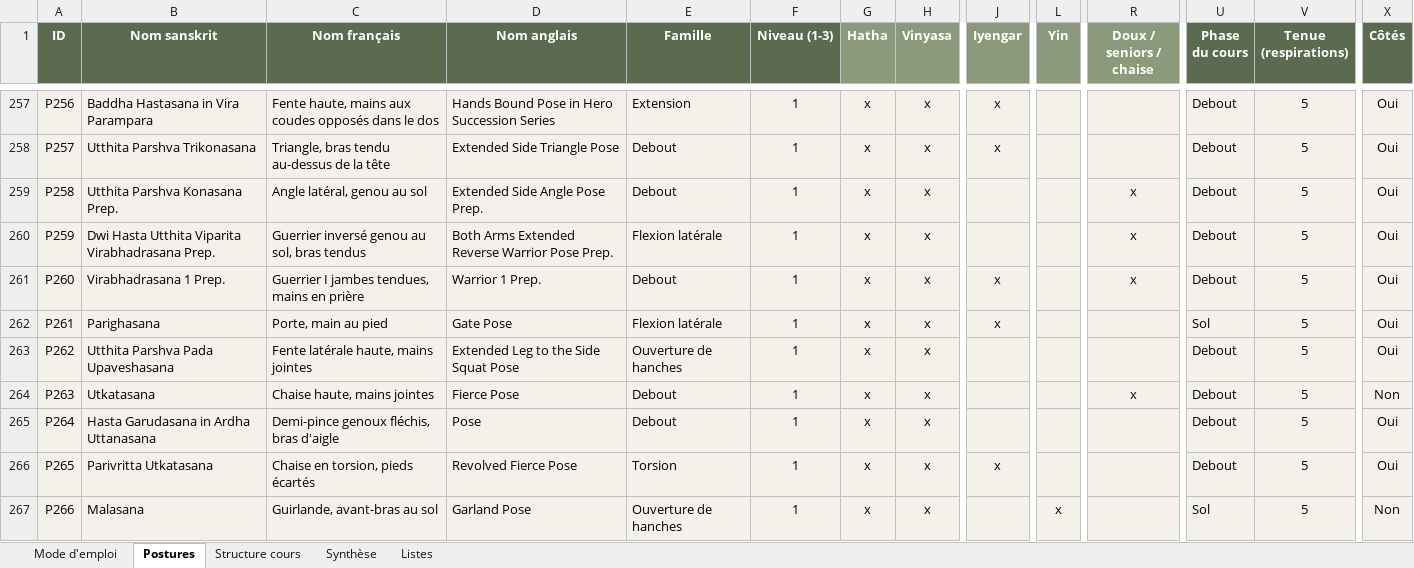
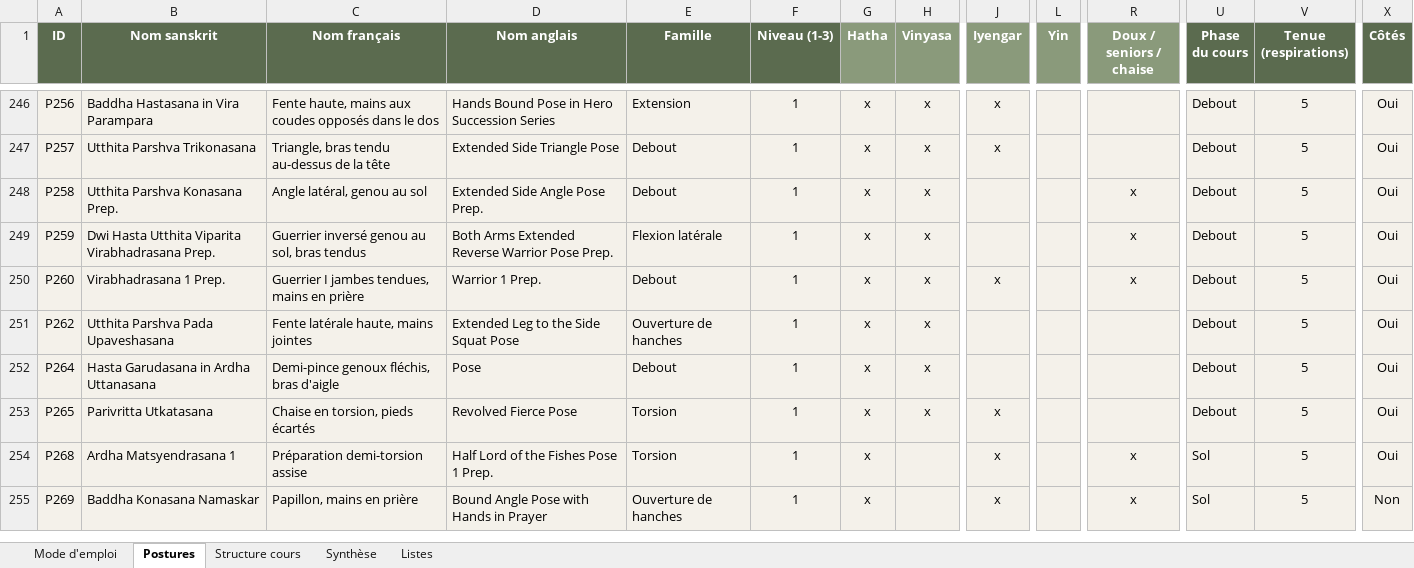
Before and after one commit to bodhiyogarambouillet-alt/yogapp, an Excel workbook: scripts/bibliotheque-postures-yoga.xlsx, sheet Postures, drawn as a sheet; only a part is shown, gaps mark what is left out; the shorter side is filled out with more unchanged rows; values as stored, in another font and other column widths than the file's, no borders; rows hold the shown columns only; the diff covers the shown part only; the diff names each change by its address in the sheet, - before the commit and + after, or states it on an @@ line.

```diff
--- a/scripts/bibliotheque-postures-yoga.xlsx (sheet Postures)
+++ b/scripts/bibliotheque-postures-yoga.xlsx (sheet Postures)
-row 262: P261 | Parighasana | Porte, main au pied | Gate Pose | Flexion latérale | 1 | x | x | x |  |  | Sol | 5 | Oui
-row 264: P263 | Utkatasana | Chaise haute, mains jointes | Fierce Pose | Debout | 1 | x | x |  |  | x | Debout | 5 | Non
-row 267: P266 | Malasana | Guirlande, avant-bras au sol | Garland Pose | Ouverture de hanches | 1 | x | x |  | x |  | Sol | 5 | Non
```
Also changed, not shown: 31 removed rows elsewhere in this sheet, 2 other files.
